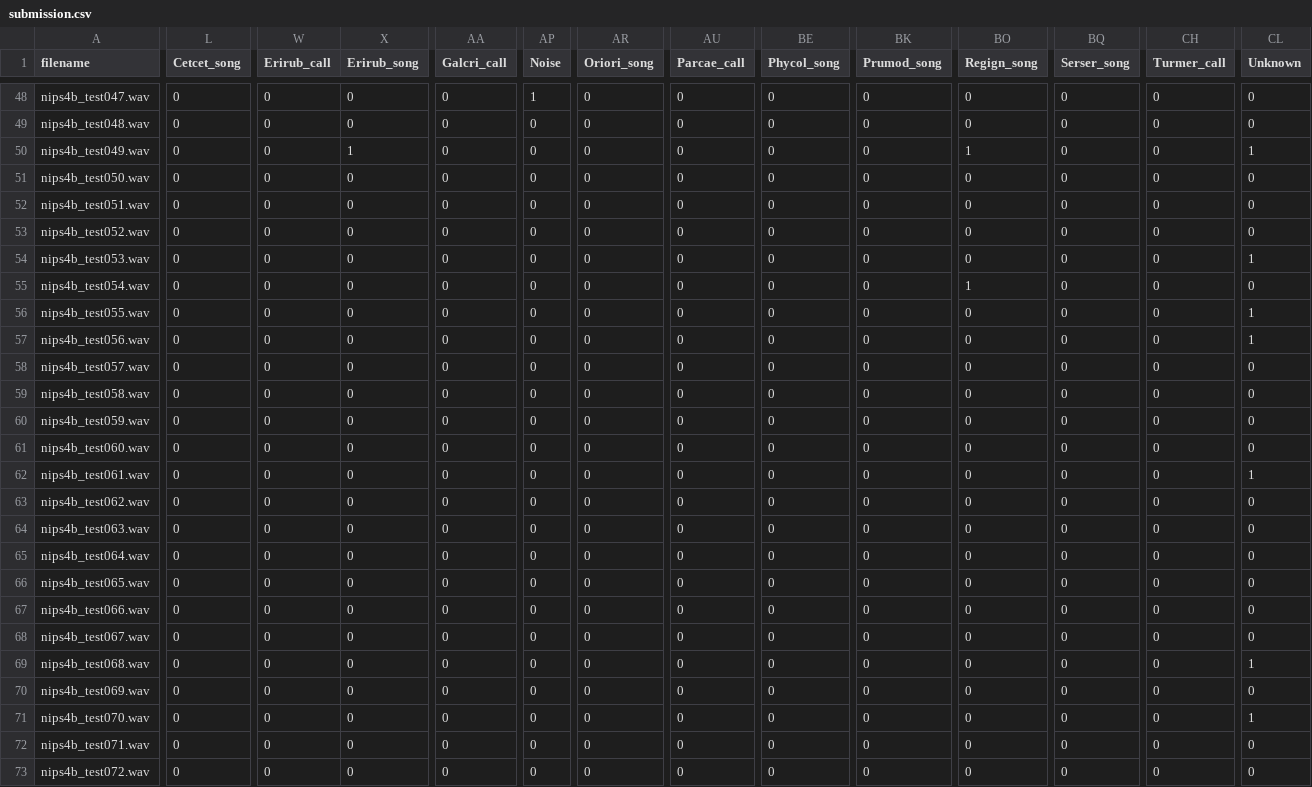
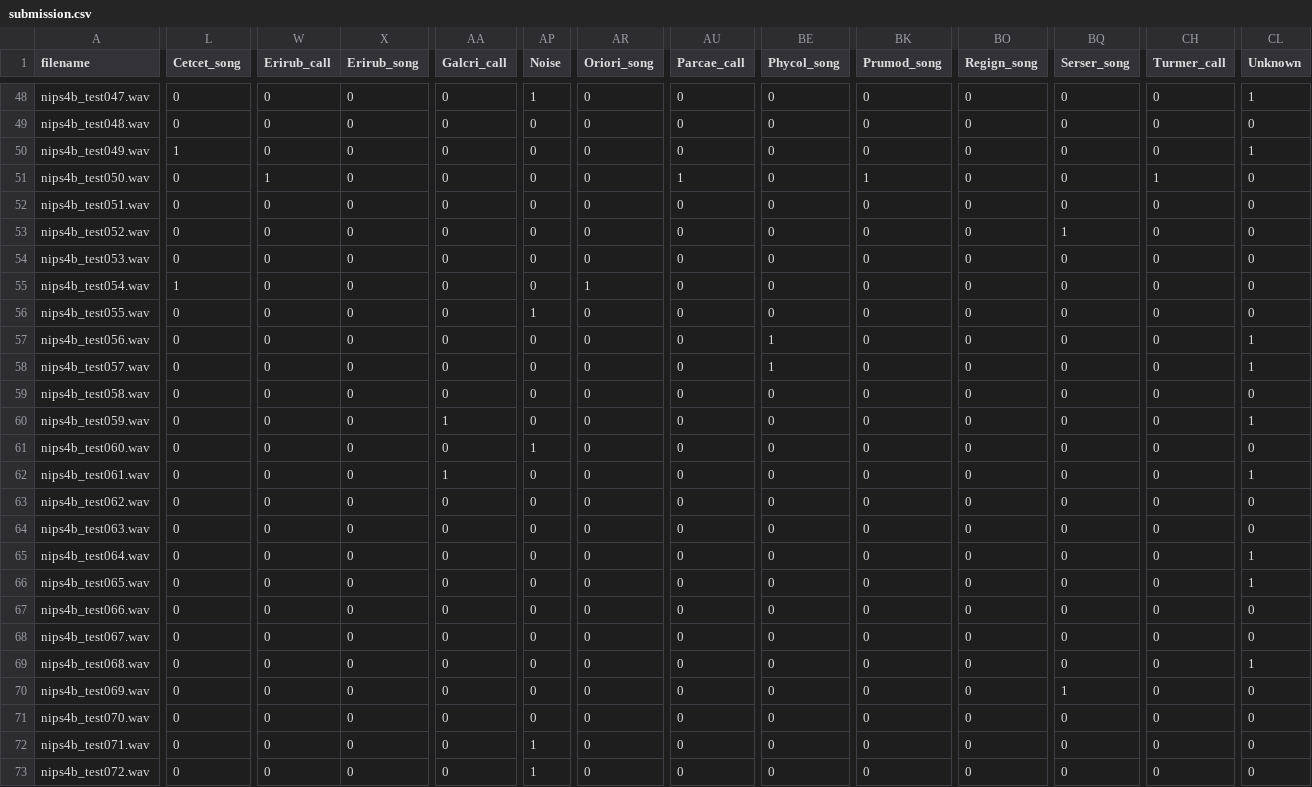
Before and after one commit to Bimo99B9/BirdAudioRecognitionNN, a CSV file: submission.csv, drawn as a sheet; only a part is shown, gaps mark what is left out; the diff covers the shown part only; the diff names each change by its address in the sheet, - before the commit and + after, or states it on an @@ line.

```diff
--- a/submission.csv
+++ b/submission.csv
-CL48 (Unknown): 0
+CL48 (Unknown): 1
-L50 (Cetcet_song): 0
+L50 (Cetcet_song): 1
-X50 (Erirub_song): 1
+X50 (Erirub_song): 0
-BO50 (Regign_song): 1
+BO50 (Regign_song): 0
-W51 (Erirub_call): 0
+W51 (Erirub_call): 1
-AU51 (Parcae_call): 0
+AU51 (Parcae_call): 1
-BK51 (Prumod_song): 0
+BK51 (Prumod_song): 1
-CH51 (Turmer_call): 0
+CH51 (Turmer_call): 1
-BQ53 (Serser_song): 0
+BQ53 (Serser_song): 1
-CL54 (Unknown): 1
+CL54 (Unknown): 0
-L55 (Cetcet_song): 0
+L55 (Cetcet_song): 1
-AR55 (Oriori_song): 0
+AR55 (Oriori_song): 1
-BO55 (Regign_song): 1
+BO55 (Regign_song): 0
-AP56 (Noise): 0
+AP56 (Noise): 1
-CL56 (Unknown): 1
+CL56 (Unknown): 0
-BE57:BE58 (Phycol_song): 0
+BE57:BE58 (Phycol_song): 1
-CL58 (Unknown): 0
+CL58 (Unknown): 1
-AA60 (Galcri_call): 0
+AA60 (Galcri_call): 1
-CL60 (Unknown): 0
+CL60 (Unknown): 1
-AP61 (Noise): 0
+AP61 (Noise): 1
-AA62 (Galcri_call): 0
+AA62 (Galcri_call): 1
-CL65:CL66 (Unknown): 0
+CL65:CL66 (Unknown): 1
-BQ70 (Serser_song): 0
+BQ70 (Serser_song): 1
-CL71 (Unknown): 1
+CL71 (Unknown): 0
-AP72:AP73 (Noise): 0
+AP72:AP73 (Noise): 1
```
Also changed, not shown: 168 edited cells elsewhere in this file, 25 other files.
